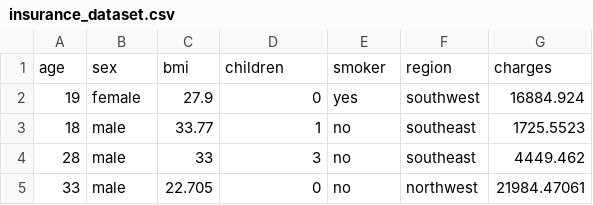
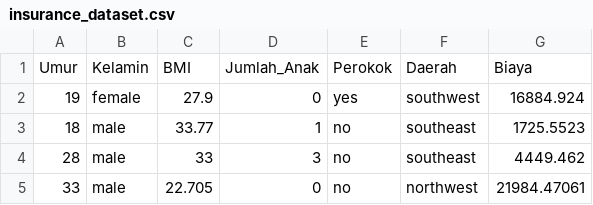
Before and after one commit to rafikhansarafif/Machine_Learning, a CSV file: insurance_dataset.csv, drawn as a sheet; only a part is shown; removed rows and columns are numbered as before the commit, all else as after; the diff names each change by its address in the sheet, - before the commit and + after, or states it on an @@ line.

Commit message:
change label

```diff
--- a/insurance_dataset.csv
+++ b/insurance_dataset.csv
-row 1: age | sex | bmi | children | smoker | region | charges
+row 1: Umur | Kelamin | BMI | Jumlah_Anak | Perokok | Daerah | Biaya
```
